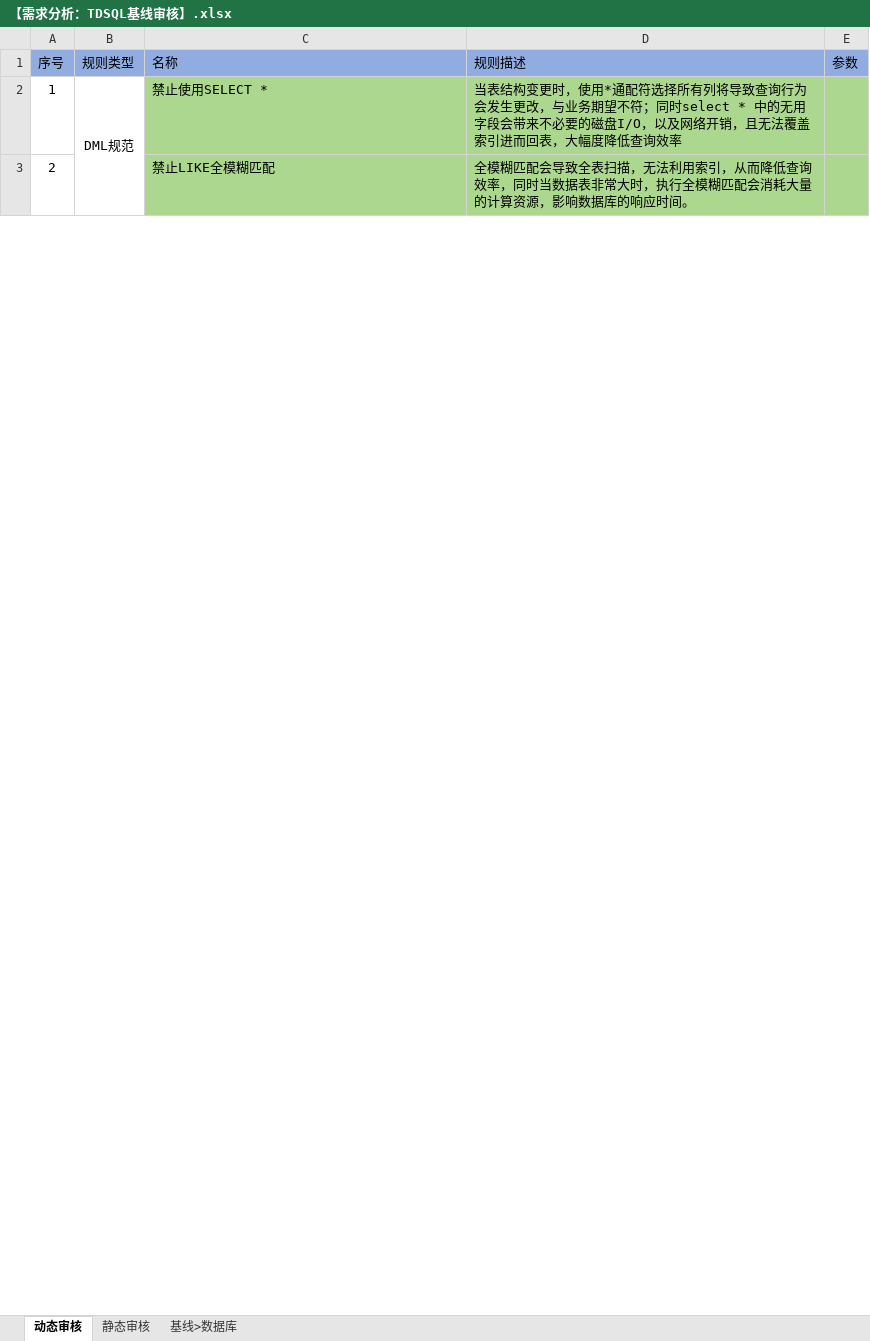
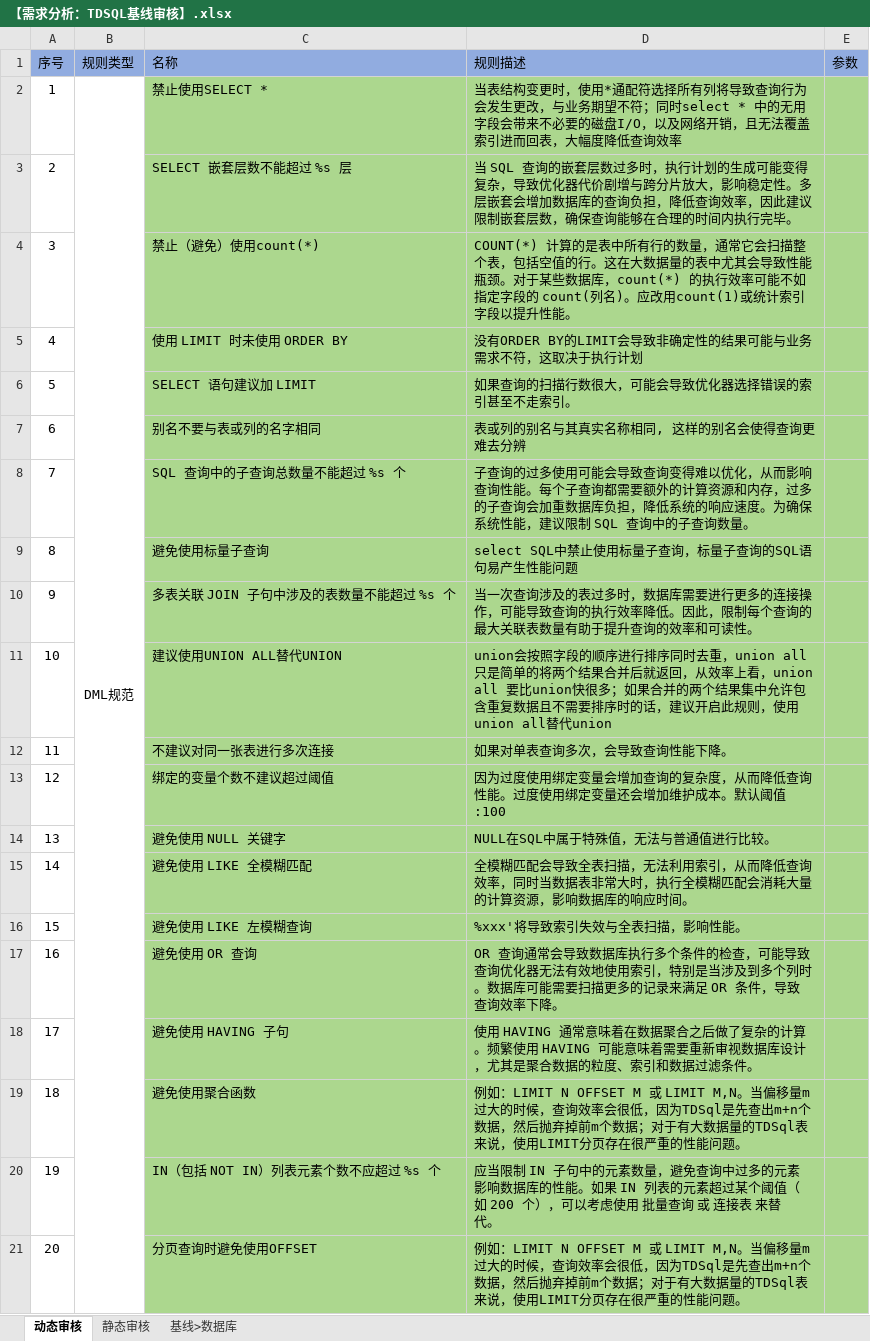
Before and after one commit to LiHengofChina/_python, an Excel workbook: 003.python_study/006.project/001.sql_approval/016.基线审核/002.TDSQL/【需求分析：TDSQL基线审核】.xlsx, sheet 动态审核, drawn as a sheet; only a part is shown; values as stored, in another font and other column widths than the file's, no borders; addresses are those after the commit; the diff covers the shown part only; the diff names each change by its address in the sheet, - before the commit and + after, or states it on an @@ line.

```diff
--- a/003.python_study/006.project/001.sql_approval/016.基线审核/002.TDSQL/【需求分析：TDSQL基线审核】.xlsx (sheet 动态审核)
+++ b/003.python_study/006.project/001.sql_approval/016.基线审核/002.TDSQL/【需求分析：TDSQL基线审核】.xlsx (sheet 动态审核)
+row 3: 2 |  | SELECT 嵌套层数不能超过 %s 层 | 当 SQL 查询的嵌套层数过多时，执行计划的生成可能变得复杂，导致优化器代价剧增与跨分片放大，影响稳定性。多层嵌套会增加数据库的查询负担，降低查询效率，因此建议限制嵌套层数，确保查询能够在合理的时间内执行完毕。
+row 4: 3 |  | 禁止（避免）使用count(*) | COUNT(*) 计算的是表中所有行的数量，通常它会扫描整个表，包括空值的行。这在大数据量的表中尤其会导致性能瓶颈。对于某些数据库，count(*) 的执行效率可能不如指定字段的 count(列名)。应改用count(1)或统计索引字段以提升性能。
+row 5: 4 |  | 使用 LIMIT 时未使用 ORDER BY | 没有ORDER BY的LIMIT会导致非确定性的结果可能与业务需求不符，这取决于执行计划
+row 6: 5 |  | SELECT 语句建议加 LIMIT | 如果查询的扫描行数很大，可能会导致优化器选择错误的索引甚至不走索引。
+row 7: 6 |  | 别名不要与表或列的名字相同 | 表或列的别名与其真实名称相同, 这样的别名会使得查询更难去分辨
+row 8: 7 |  | SQL 查询中的子查询总数量不能超过 %s 个 | 子查询的过多使用可能会导致查询变得难以优化，从而影响查询性能。每个子查询都需要额外的计算资源和内存，过多的子查询会加重数据库负担，降低系统的响应速度。为确保系统性能，建议限制 SQL 查询中的子查询数量。
+row 9: 8 |  | 避免使用标量子查询 | select SQL中禁止使用标量子查询，标量子查询的SQL语句易产生性能问题
@@ row 6 moved to row 10: 9 @@
+row 11: 10 |  | 建议使用UNION ALL替代UNION | union会按照字段的顺序进行排序同时去重，union all只是简单的将两个结果合并后就返回，从效率上看，union all 要比union快很多；如果合并的两个结果集中允许包含重复数据且不需要排序时的话，建议开启此规则，使用union all替代union
+row 12: 11 |  | 不建议对同一张表进行多次连接 | 如果对单表查询多次，会导致查询性能下降。
+row 13: 12 |  | 绑定的变量个数不建议超过阈值 | 因为过度使用绑定变量会增加查询的复杂度，从而降低查询性能。过度使用绑定变量还会增加维护成本。默认阈值:100
+row 14: 13 |  | 避免使用 NULL 关键字 | NULL在SQL中属于特殊值，无法与普通值进行比较。
@@ column A (序号) renumbered between rows 15 and 58 @@
-C15 (名称): 禁止LIKE全模糊匹配
+C15 (名称): 避免使用 LIKE 全模糊匹配
+row 16: 15 |  | 避免使用 LIKE 左模糊查询 | %xxx'将导致索引失效与全表扫描，影响性能。
+row 17: 16 |  | 避免使用 OR 查询 | OR 查询通常会导致数据库执行多个条件的检查，可能导致查询优化器无法有效地使用索引，特别是当涉及到多个列时。数据库可能需要扫描更多的记录来满足 OR 条件，导致查询效率下降。
+row 18: 17 |  | 避免使用 HAVING 子句 | 使用 HAVING 通常意味着在数据聚合之后做了复杂的计算。频繁使用 HAVING 可能意味着需要重新审视数据库设计，尤其是聚合数据的粒度、索引和数据过滤条件。
+row 19: 18 |  | 避免使用聚合函数 | 例如：LIMIT N OFFSET M 或 LIMIT M,N。当偏移量m过大的时候，查询效率会很低，因为TDSql是先查出m+n个数据，然后抛弃掉前m个数据；对于有大数据量的TDSql表来说，使用LIMIT分页存在很严重的性能问题。
@@ row 7 moved to row 20: 19 @@
+row 21: 20 |  | 分页查询时避免使用OFFSET | 例如：LIMIT N OFFSET M 或 LIMIT M,N。当偏移量m过大的时候，查询效率会很低，因为TDSql是先查出m+n个数据，然后抛弃掉前m个数据；对于有大数据量的TDSql表来说，使用LIMIT分页存在很严重的性能问题。
```
Also changed, not shown: 16 added rows, 7 removed rows, 1 moved row, 3 edited cells and cell formats elsewhere in this sheet, sheet 静态审核, sheet 基线>数据库, 2 other files.
